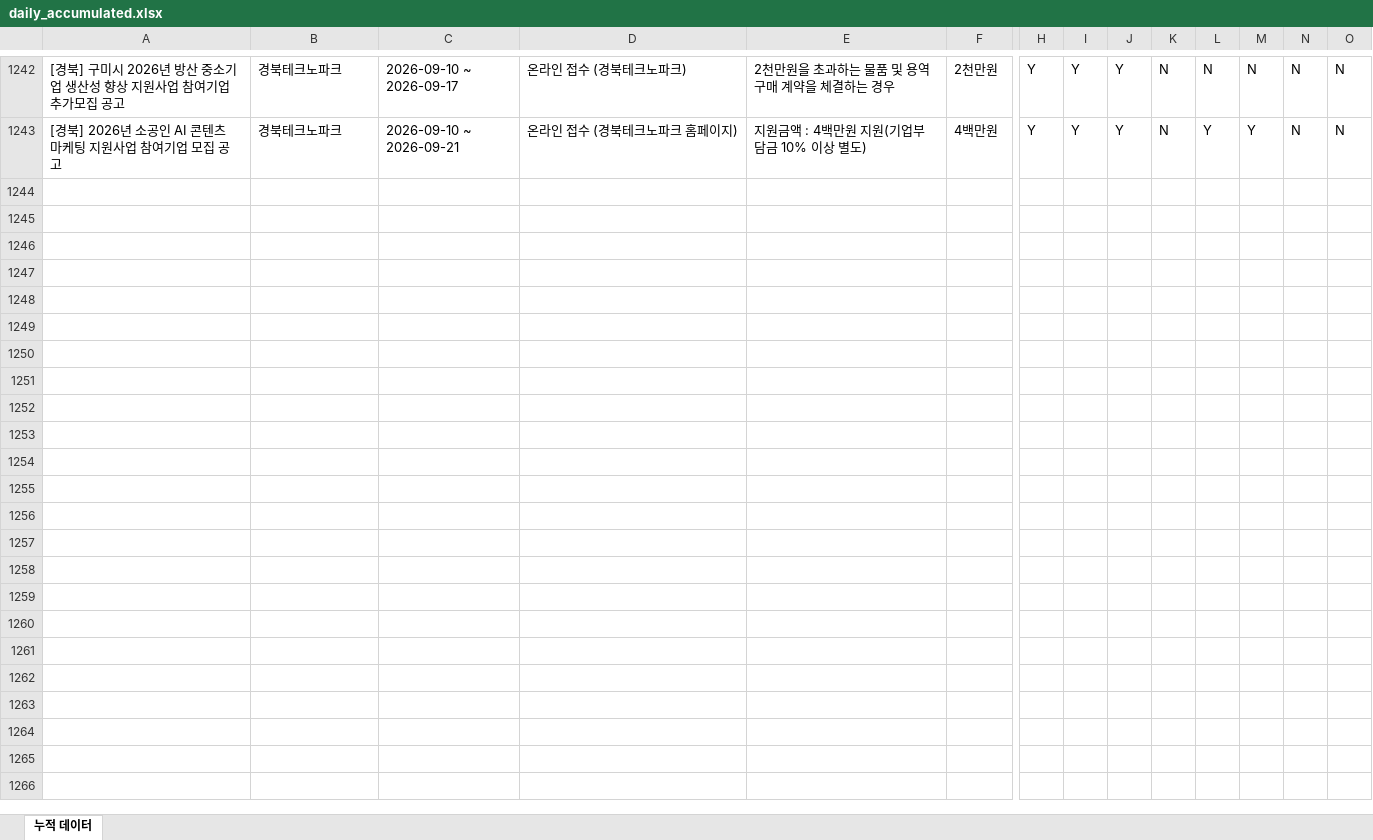
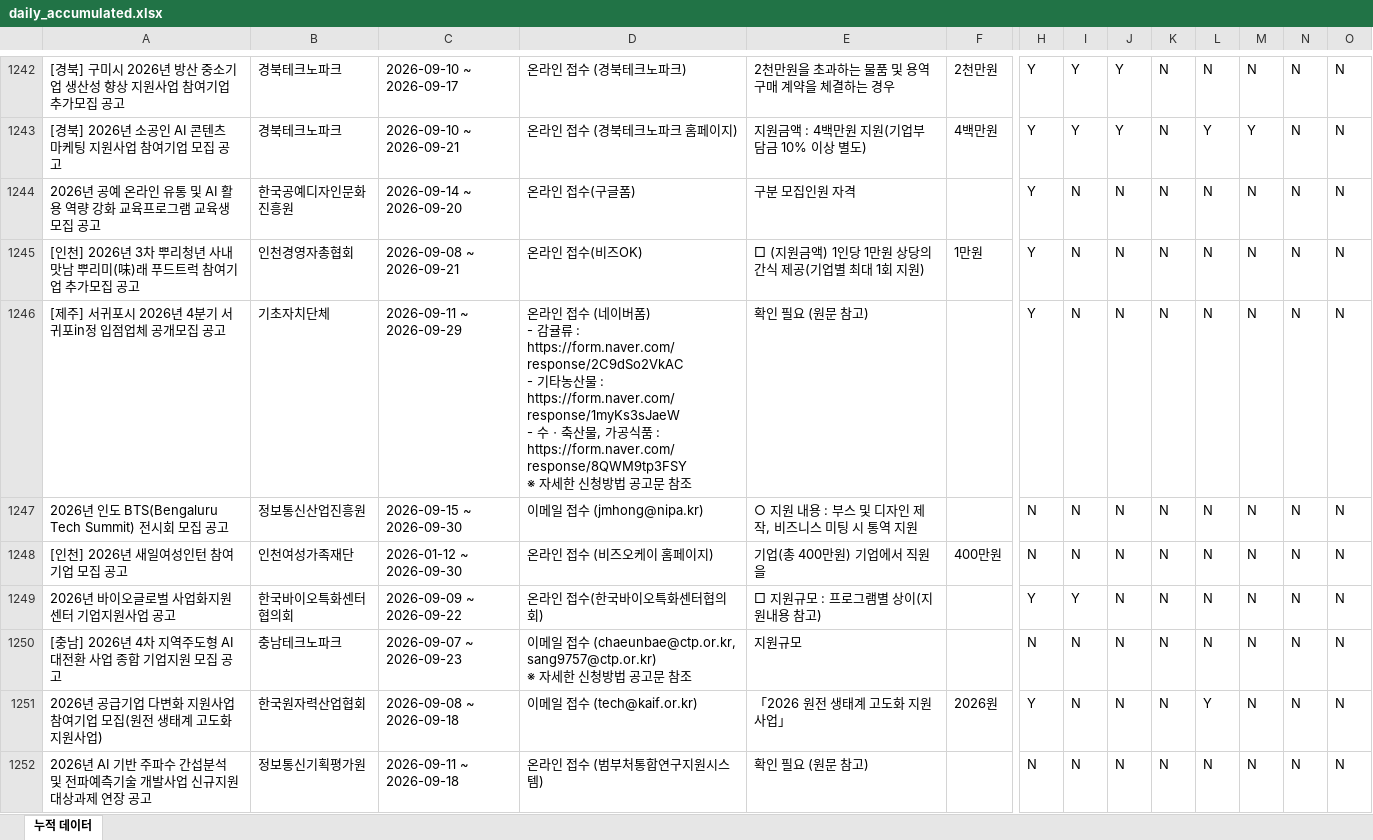
Before and after one commit to niceeun0/B2G_DASHBOARD, an Excel workbook: data/daily_accumulated.xlsx, sheet 누적 데이터, drawn as a sheet; only a part is shown, gaps mark what is left out; values as stored, in another font and other column widths than the file's, no borders; rows hold the shown columns only; ↵ is a line break in a cell; the diff covers the shown part only; the diff names each change by its address in the sheet, - before the commit and + after, or states it on an @@ line.

```diff
--- a/data/daily_accumulated.xlsx (sheet 누적 데이터)
+++ b/data/daily_accumulated.xlsx (sheet 누적 데이터)
+row 1244: 2026년 공예 온라인 유통 및 AI 활용 역량 강화 교육프로그램 교육생 모집 공고 | 한국공예디자인문화진흥원 | 2026-09-14 ~ 2026-09-20 | 온라인 접수(구글폼) | 구분 모집인원 자격 |  | Y | N | N | N | N | N | N | N
+row 1245: [인천] 2026년 3차 뿌리청년 사내맛남 뿌리미(味)래 푸드트럭 참여기업 추가모집 공고 | 인천경영자총협회 | 2026-09-08 ~ 2026-09-21 | 온라인 접수(비즈OK) | □ (지원금액) 1인당 1만원 상당의 간식 제공(기업별 최대 1회 지원) | 1만원 | Y | N | N | N | N | N | N | N
+row 1246: [제주] 서귀포시 2026년 4분기 서귀포in정 입점업체 공개모집 공고 | 기초자치단체 | 2026-09-11 ~ 2026-09-29 | 온라인 접수 (네이버폼) ↵ - 감귤류 : https://form.naver.com/response/2C9dSo2VkAC ↵ - 기타농산물 : https://form.naver.com/response/1myKs3sJaeW ↵ - 수ㆍ축산물, 가공식품 : https://form.naver.com/response/8QWM9tp3FSY ↵ ※ 자세한 신청방법 공고문 참조 | 확인 필요 (원문 참고) |  | Y | N | N | N | N | N | N | N
+row 1247: 2026년 인도 BTS(Bengaluru Tech Summit) 전시회 모집 공고 | 정보통신산업진흥원 | 2026-09-15 ~ 2026-09-30 | 이메일 접수 (jmhong@nipa.kr) | ○ 지원 내용 : 부스 및 디자인 제작, 비즈니스 미팅 시 통역 지원 |  | N | N | N | N | N | N | N | N
+row 1248: [인천] 2026년 새일여성인턴 참여 기업 모집 공고 | 인천여성가족재단 | 2026-01-12 ~ 2026-09-30 | 온라인 접수 (비즈오케이 홈페이지) | 기업(총 400만원) 기업에서 직원을 | 400만원 | N | N | N | N | N | N | N | N
+row 1249: 2026년 바이오글로벌 사업화지원센터 기업지원사업 공고 | 한국바이오특화센터협의회 | 2026-09-09 ~ 2026-09-22 | 온라인 접수(한국바이오특화센터협의회) | □ 지원규모 : 프로그램별 상이(지원내용 참고) |  | Y | Y | N | N | N | N | N | N
+row 1250: [충남] 2026년 4차 지역주도형 AI 대전환 사업 종합 기업지원 모집 공고 | 충남테크노파크 | 2026-09-07 ~ 2026-09-23 | 이메일 접수 (chaeunbae@ctp.or.kr, sang9757@ctp.or.kr) ↵ ※ 자세한 신청방법 공고문 참조 | 지원규모 |  | N | N | N | N | N | N | N | N
+row 1251: 2026년 공급기업 다변화 지원사업 참여기업 모집(원전 생태계 고도화 지원사업) | 한국원자력산업협회 | 2026-09-08 ~ 2026-09-18 | 이메일 접수 (tech@kaif.or.kr) | 「2026 원전 생태계 고도화 지원사업」 | 2026원 | Y | N | N | N | Y | N | N | N
+row 1252: 2026년 AI 기반 주파수 간섭분석 및 전파예측기술 개발사업 신규지원 대상과제 연장 공고 | 정보통신기획평가원 | 2026-09-11 ~ 2026-09-18 | 온라인 접수 (범부처통합연구지원시스템) | 확인 필요 (원문 참고) |  | N | N | N | N | N | N | N | N
```
Also changed, not shown: 25 added rows elsewhere in this sheet, 2 other files.
